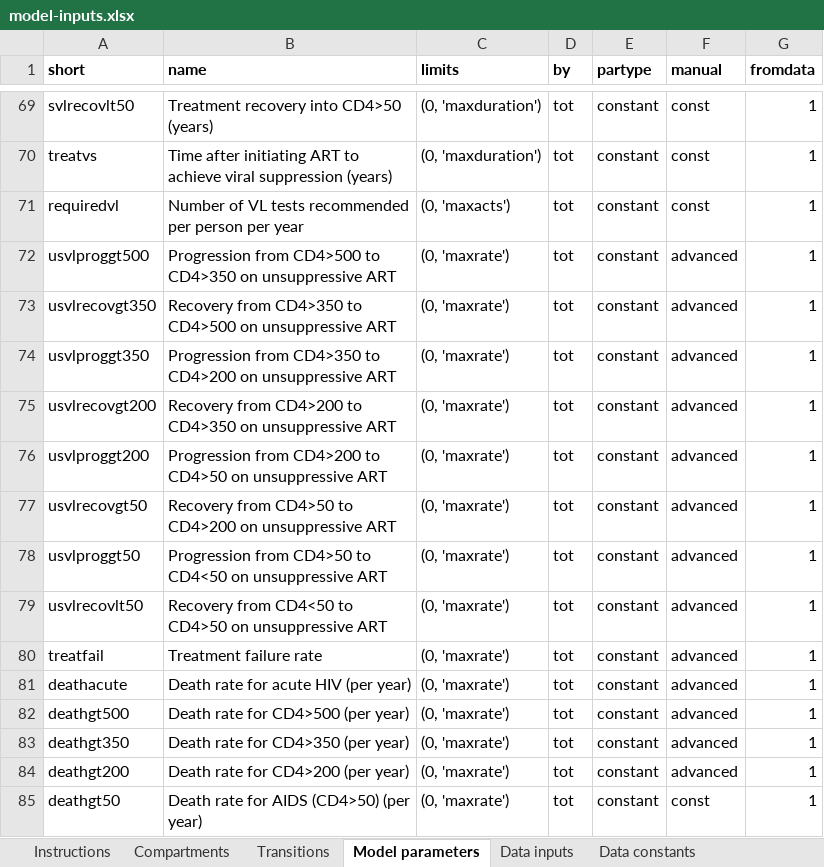
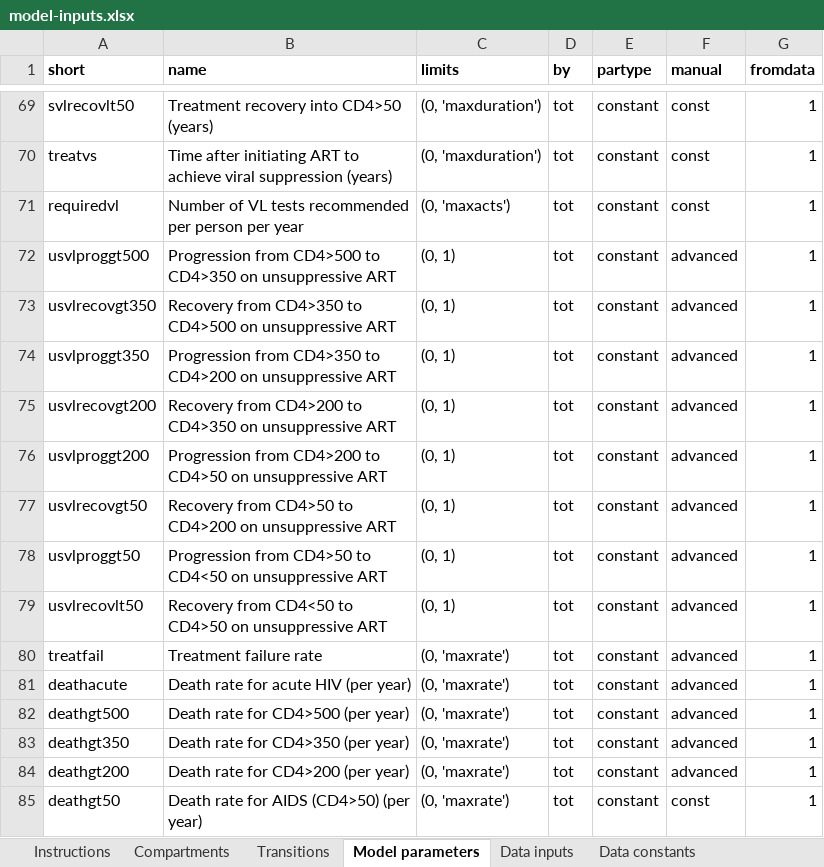
Before and after one commit to optimamodel/optima, an Excel workbook: optima/model-inputs.xlsx, sheet Model parameters, drawn as a sheet; only a part is shown, gaps mark what is left out; values as stored, in another font and other column widths than the file's, no borders; the diff names each change by its address in the sheet, - before the commit and + after, or states it on an @@ line.

```diff
--- a/optima/model-inputs.xlsx (sheet Model parameters)
+++ b/optima/model-inputs.xlsx (sheet Model parameters)
-C72:C79 (limits): (0, 'maxrate')
+C72:C79 (limits): (0, 1)
```
Also changed, not shown: 1 other file.
